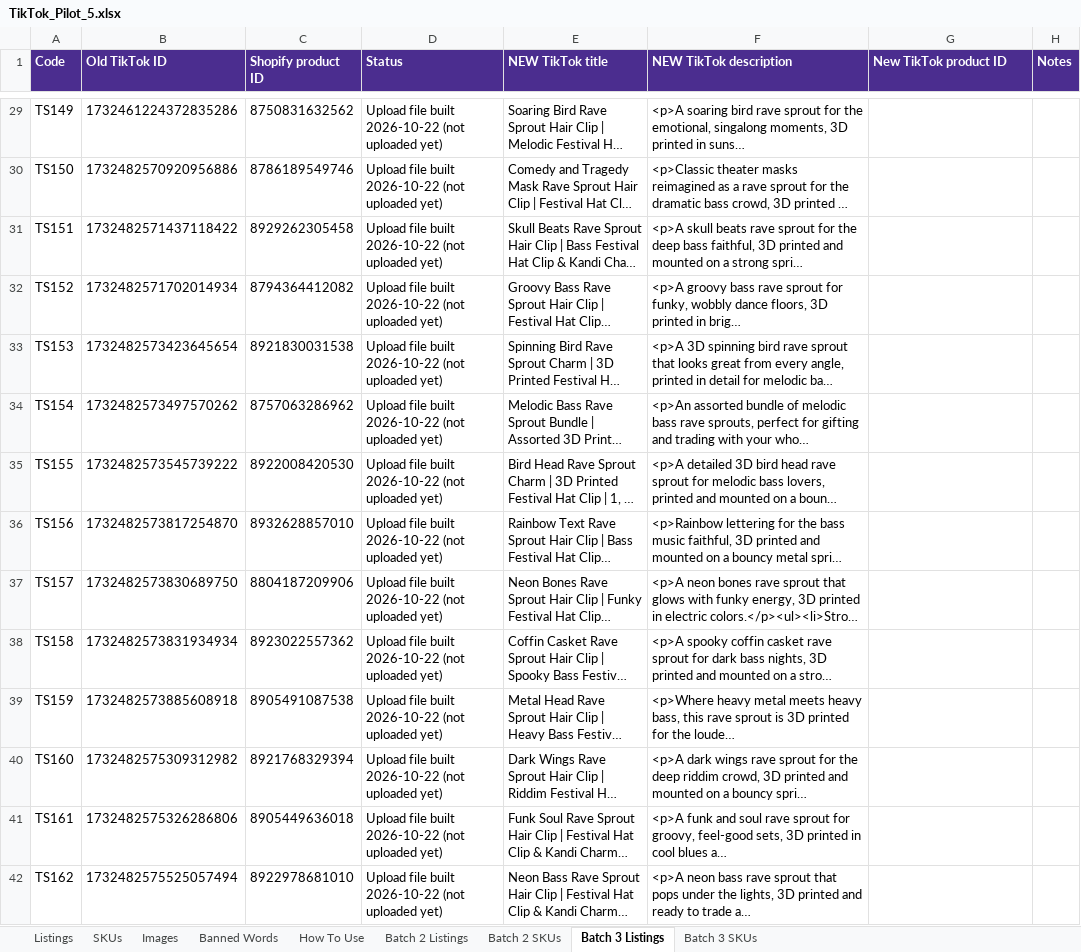
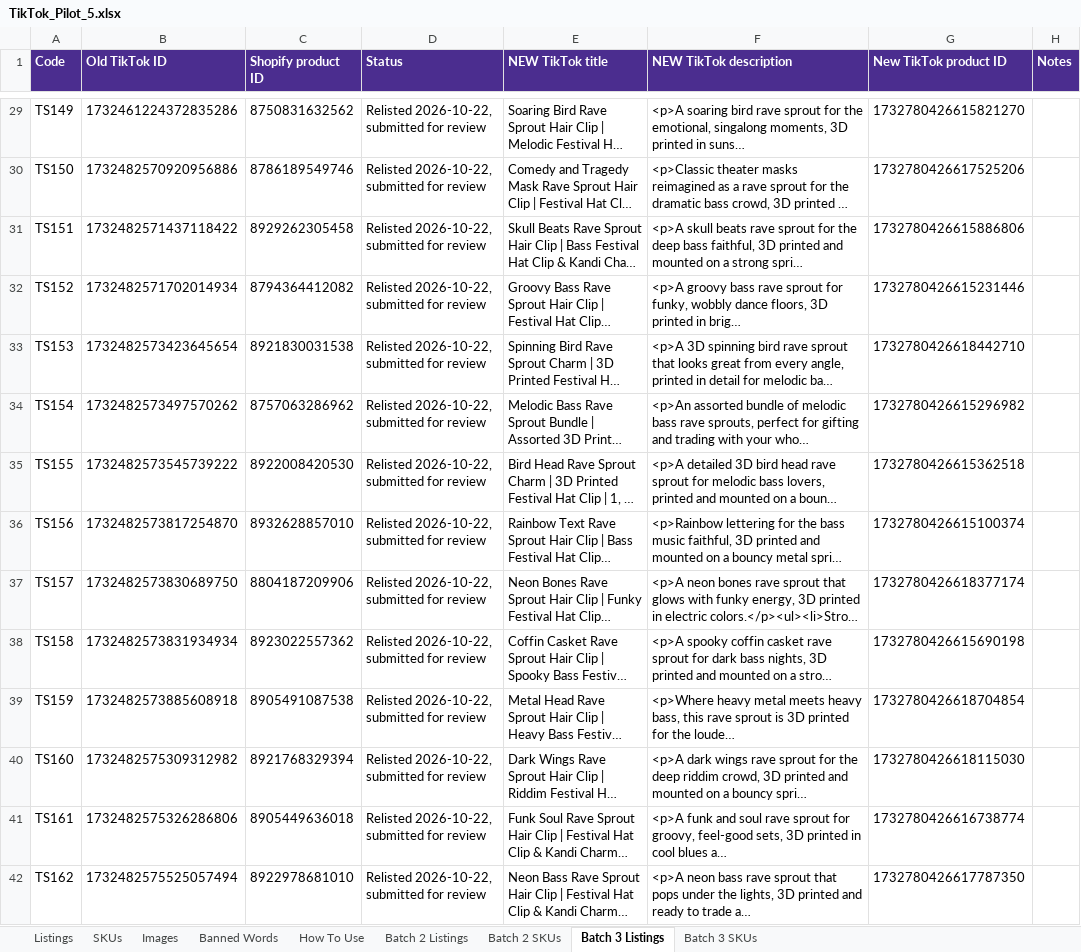
Before and after one commit to meowyoudoin-92/product-listings, an Excel workbook: TikTok_Cleanup/TikTok_Pilot_5.xlsx, sheet Batch 3 Listings, drawn as a sheet; only a part is shown, gaps mark what is left out; long unchanged cells end in …; values as stored, in another font and other column widths than the file's, no borders; the diff covers the shown part only; the diff names each change by its address in the sheet, - before the commit and + after, or states it on an @@ line.

```diff
--- a/TikTok_Cleanup/TikTok_Pilot_5.xlsx (sheet Batch 3 Listings)
+++ b/TikTok_Cleanup/TikTok_Pilot_5.xlsx (sheet Batch 3 Listings)
-D29:D42 (Status): Upload file built 2026-10-22 (not uploaded yet)
+D29:D42 (Status): Relisted 2026-10-22, submitted for review
-G29 (New TikTok product ID): (empty)
+G29 (New TikTok product ID): 1732780426615821270
-G30 (New TikTok product ID): (empty)
+G30 (New TikTok product ID): 1732780426617525206
-G31 (New TikTok product ID): (empty)
+G31 (New TikTok product ID): 1732780426615886806
-G32 (New TikTok product ID): (empty)
+G32 (New TikTok product ID): 1732780426615231446
-G33 (New TikTok product ID): (empty)
+G33 (New TikTok product ID): 1732780426618442710
-G34 (New TikTok product ID): (empty)
+G34 (New TikTok product ID): 1732780426615296982
-G35 (New TikTok product ID): (empty)
+G35 (New TikTok product ID): 1732780426615362518
-G36 (New TikTok product ID): (empty)
+G36 (New TikTok product ID): 1732780426615100374
-G37 (New TikTok product ID): (empty)
+G37 (New TikTok product ID): 1732780426618377174
-G38 (New TikTok product ID): (empty)
+G38 (New TikTok product ID): 1732780426615690198
-G39 (New TikTok product ID): (empty)
+G39 (New TikTok product ID): 1732780426618704854
-G40 (New TikTok product ID): (empty)
+G40 (New TikTok product ID): 1732780426618115030
-G41 (New TikTok product ID): (empty)
+G41 (New TikTok product ID): 1732780426616738774
-G42 (New TikTok product ID): (empty)
+G42 (New TikTok product ID): 1732780426617787350
```
Also changed, not shown: 90 edited cells elsewhere in this sheet.
